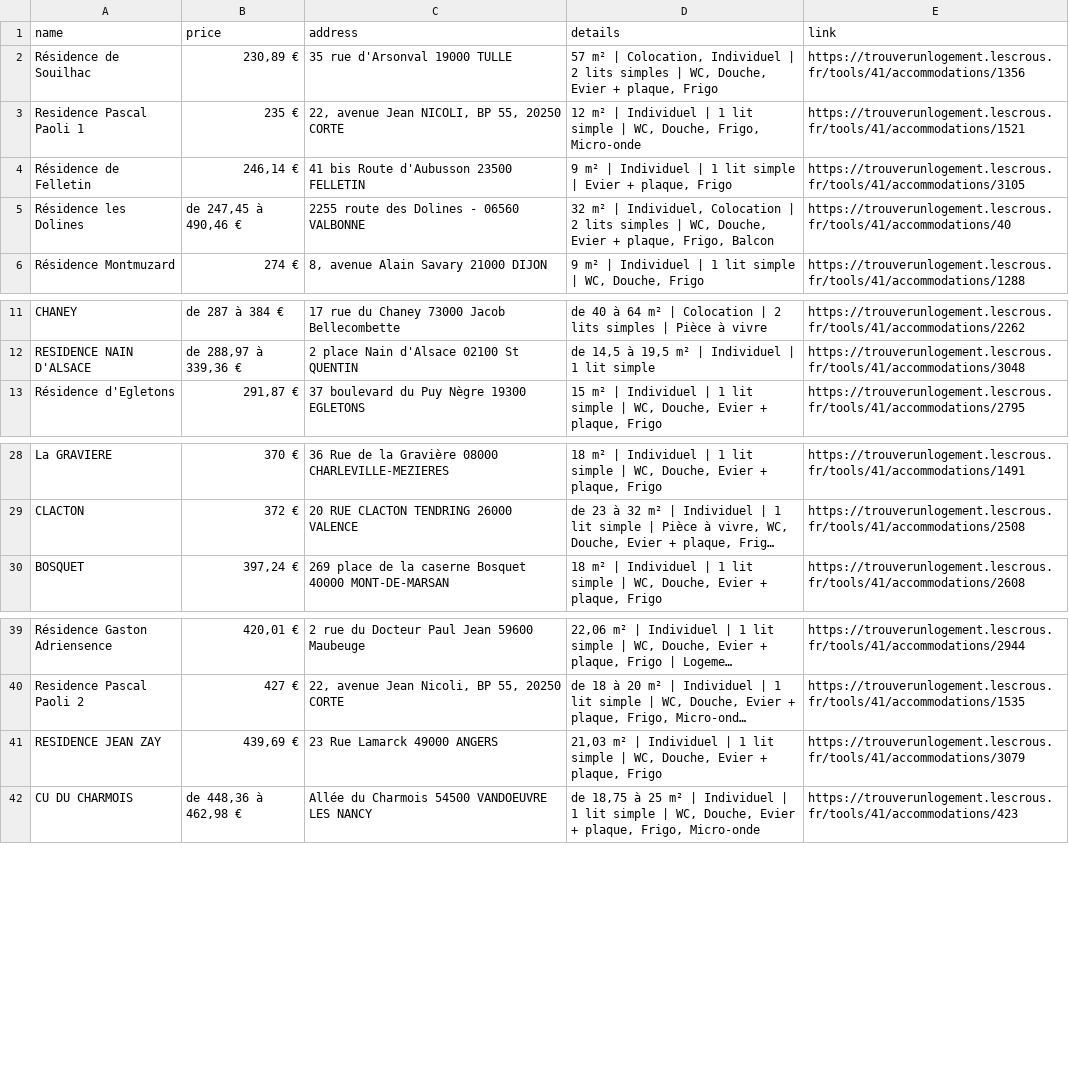
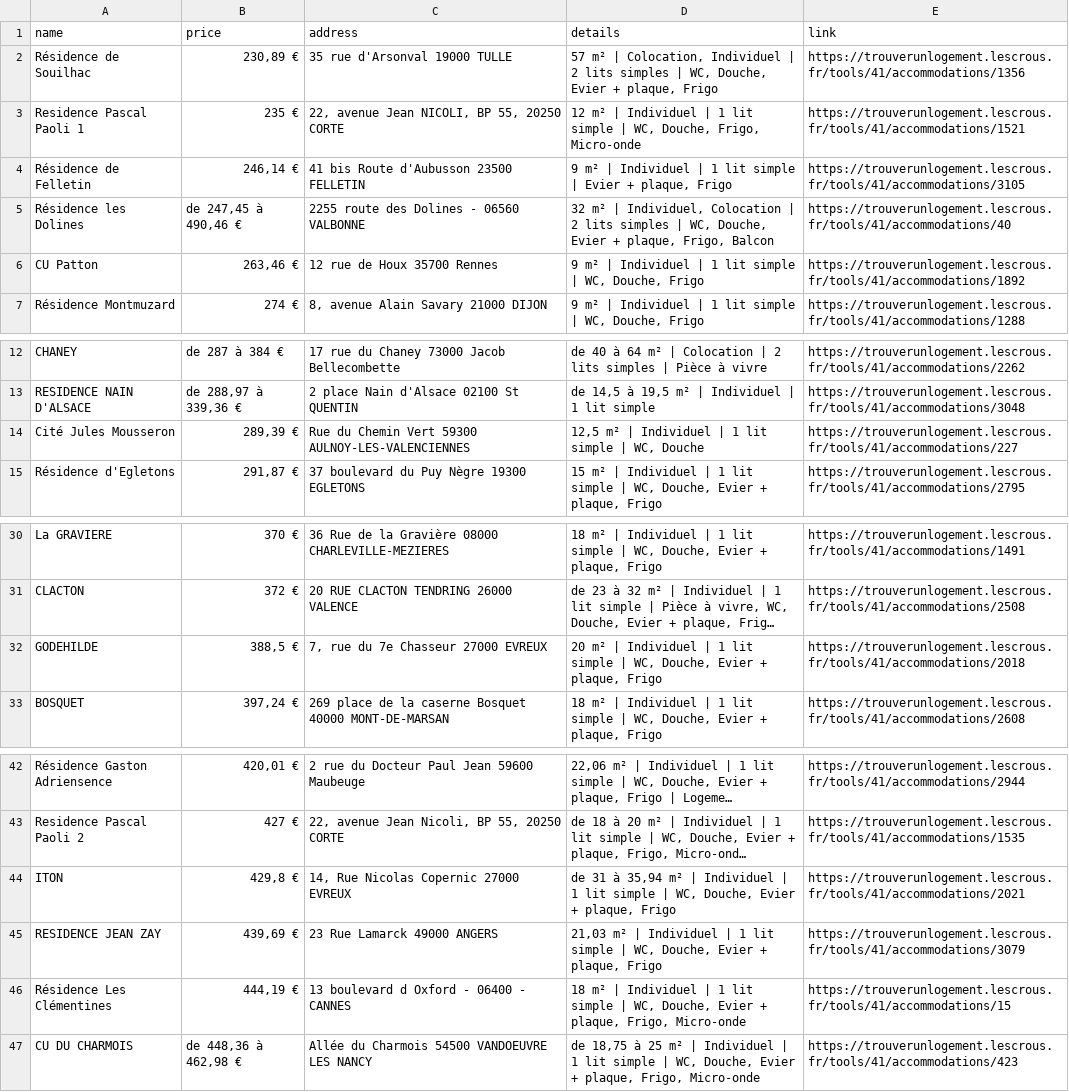
Before and after one commit to jabrane-me/crous-bot-notifier, a CSV file: available_residences.csv, drawn as a sheet; only a part is shown, gaps mark what is left out; long unchanged cells end in …; the diff names each change by its address in the sheet, - before the commit and + after, or states it on an @@ line.

```diff
--- a/available_residences.csv
+++ b/available_residences.csv
+row 6: CU Patton | 263,46 € | 12 rue de Houx 35700 Rennes | 9 m² | Individuel | 1 lit simple | WC, Douche, Frigo | https://trouverunlogement.lescrous.fr/tools/41/accommodations/1892
+row 14: Cité Jules Mousseron | 289,39 € | Rue du Chemin Vert 59300 AULNOY-LES-VALENCIENNES | 12,5 m² | Individuel | 1 lit simple | WC, Douche | https://trouverunlogement.lescrous.fr/tools/41/accommodations/227
+row 32: GODEHILDE | 388,5 € | 7, rue du 7e Chasseur 27000 EVREUX | 20 m² | Individuel | 1 lit simple | WC, Douche, Evier + plaque, Frigo | https://trouverunlogement.lescrous.fr/tools/41/accommodations/2018
+row 44: ITON | 429,8 € | 14, Rue Nicolas Copernic 27000 EVREUX | de 31 à 35,94 m² | Individuel | 1 lit simple | WC, Douche, Evier + plaque, Frigo | https://trouverunlogement.lescrous.fr/tools/41/accommodations/2021
+row 46: Résidence Les Clémentines | 444,19 € | 13 boulevard d Oxford - 06400 - CANNES | 18 m² | Individuel | 1 lit simple | WC, Douche, Evier + plaque, Frigo, Micro-onde | https://trouverunlogement.lescrous.fr/tools/41/accommodations/15
```
